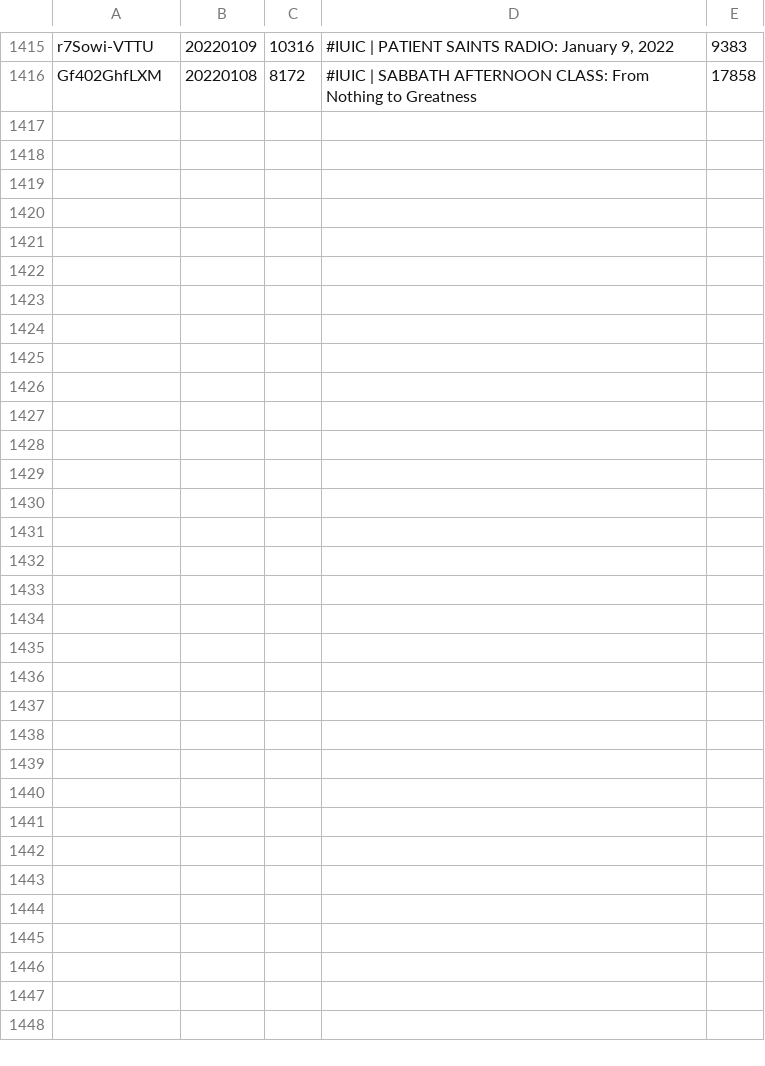
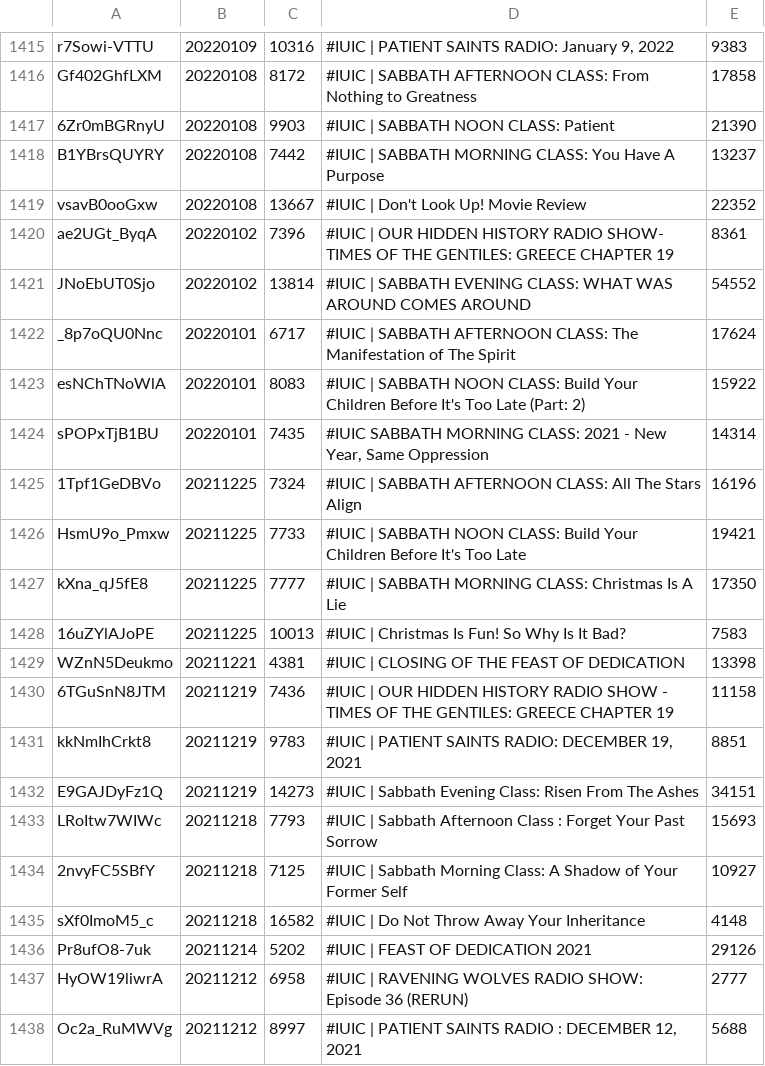
Before and after one commit to DevSecObie/cyberjudah, a TSV file: blog/channel-meta.tsv, drawn as a sheet; only a part is shown, gaps mark what is left out.

```diff
--- a/blog/channel-meta.tsv
+++ b/blog/channel-meta.tsv
@@ -1416 +1416,23 @@ r7Sowi-VTTU	20220109	10316	#IUIC | PATIENT SAINTS RADIO: January 9, 2022	9383
 Gf402GhfLXM	20220108	8172	#IUIC | SABBATH AFTERNOON CLASS: From Nothing to Greatness	17858
+6Zr0mBGRnyU	20220108	9903	#IUIC | SABBATH NOON CLASS: Patient	21390
+B1YBrsQUYRY	20220108	7442	#IUIC | SABBATH MORNING CLASS: You Have A Purpose	13237
+vsavB0ooGxw	20220108	13667	#IUIC | Don't Look Up! Movie Review	22352
+ae2UGt_ByqA	20220102	7396	#IUIC | OUR HIDDEN HISTORY RADIO SHOW- TIMES OF THE GENTILES: GREECE CHAPTER 19	8361
+JNoEbUT0Sjo	20220102	13814	#IUIC | SABBATH EVENING CLASS: WHAT WAS AROUND COMES AROUND	54552
+_8p7oQU0Nnc	20220101	6717	#IUIC | SABBATH AFTERNOON CLASS: The Manifestation of The Spirit	17624
+esNChTNoWlA	20220101	8083	#IUIC | SABBATH NOON CLASS: Build Your Children Before It's Too Late (Part: 2)	15922
+sPOPxTjB1BU	20220101	7435	#IUIC SABBATH MORNING CLASS: 2021 - New Year, Same Oppression	14314
+1Tpf1GeDBVo	20211225	7324	#IUIC | SABBATH AFTERNOON CLASS: All The Stars Align	16196
+HsmU9o_Pmxw	20211225	7733	#IUIC | SABBATH NOON CLASS: Build Your Children Before It's Too Late	19421
+kXna_qJ5fE8	20211225	7777	#IUIC | SABBATH MORNING CLASS: Christmas Is A Lie	17350
+16uZYlAJoPE	20211225	10013	#IUIC | Christmas Is Fun! So Why Is It Bad?	7583
+WZnN5Deukmo	20211221	4381	#IUIC | CLOSING OF THE FEAST OF DEDICATION	13398
+6TGuSnN8JTM	20211219	7436	#IUIC | OUR HIDDEN HISTORY RADIO SHOW - TIMES OF THE GENTILES: GREECE CHAPTER 19	11158
+kkNmIhCrkt8	20211219	9783	#IUIC | PATIENT SAINTS RADIO: DECEMBER 19, 2021	8851
+E9GAJDyFz1Q	20211219	14273	#IUIC | Sabbath Evening Class: Risen From The Ashes	34151
+LRoItw7WIWc	20211218	7793	#IUIC | Sabbath Afternoon Class : Forget Your Past Sorrow	15693
+2nvyFC5SBfY	20211218	7125	#IUIC | Sabbath Morning Class: A Shadow of Your Former Self	10927
+sXf0ImoM5_c	20211218	16582	#IUIC | Do Not Throw Away Your Inheritance	4148
+Pr8ufO8-7uk	20211214	5202	#IUIC | FEAST OF DEDICATION 2021	29126
+HyOW19liwrA	20211212	6958	#IUIC | RAVENING WOLVES RADIO SHOW: Episode 36 (RERUN)	2777
+Oc2a_RuMWVg	20211212	8997	#IUIC | PATIENT SAINTS RADIO : DECEMBER 12, 2021	5688
```
Also changed, not shown: blog/no-captions.tsv, 22 other files.
